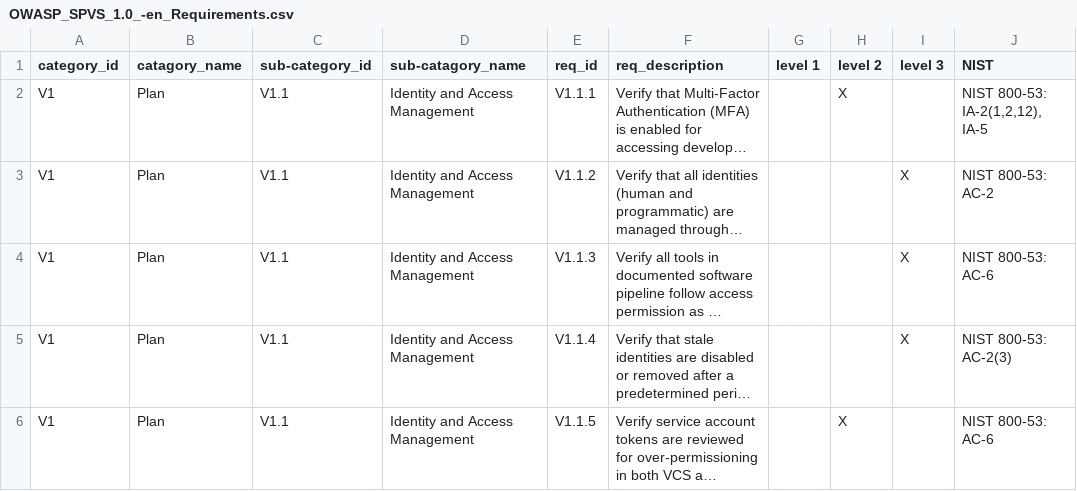
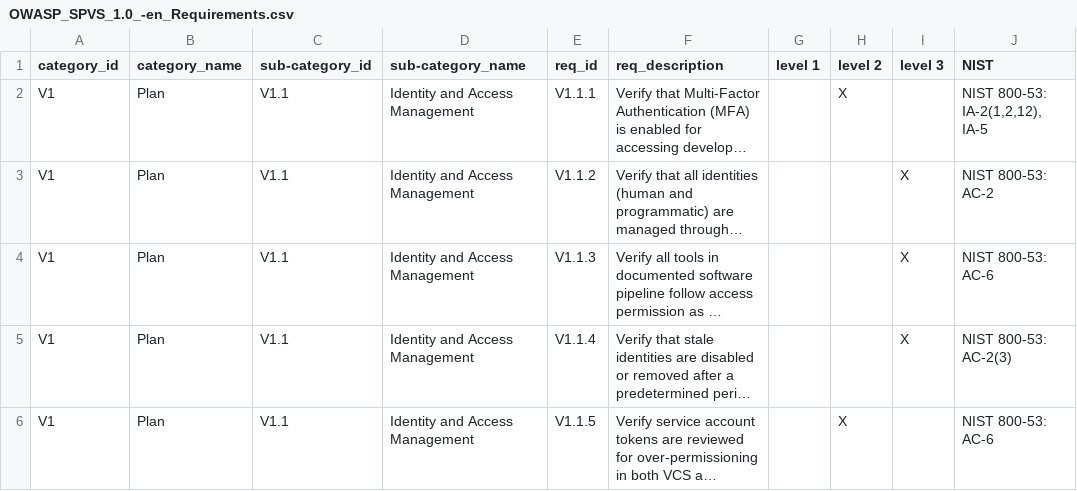
Before and after one commit to OWASP/www-project-spvs, a CSV file: 1.5/OWASP_SPVS_1.0_-en_Requirements.csv, drawn as a sheet; only a part is shown; long unchanged cells end in …; the diff names each change by its address in the sheet, - before the commit and + after, or states it on an @@ line.

Commit message:
docs: fix catagory typo in CSV header and Categories_Overview
Correct two misspelled column names in OWASP_SPVS_1.0_-en_Requirements.csv
and their matching descriptions in OWASP_SPVS_1.0_Categories_Overview.md:
  - catagory_name → category_name
  - sub-catagory_name → sub-category_name

The 1.5-AI CSV already used the correct spelling; this brings the 1.0 CSV
and its companion overview doc into alignment.

```diff
--- a/1.5/OWASP_SPVS_1.0_-en_Requirements.csv
+++ b/1.5/OWASP_SPVS_1.0_-en_Requirements.csv
-B1: catagory_name
+B1: category_name
-D1: sub-catagory_name
+D1: sub-category_name
```
Also changed, not shown: 1 other file.
